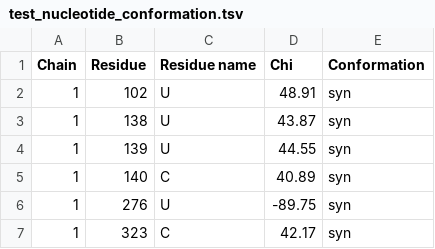
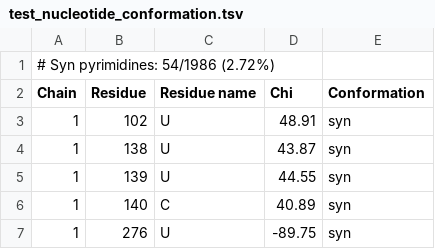
Before and after one commit to adriangl97/pdb_python_tools, a TSV file: test_files/test_nucleotide_conformation.tsv, drawn as a sheet; only a part is shown; the shorter side is filled out with more unchanged rows.

Commit message:
Added stats to nucleotide_conformation

```diff
--- a/test_files/test_nucleotide_conformation.tsv
+++ b/test_files/test_nucleotide_conformation.tsv
@@ -1 +1,2 @@
+# Syn pyrimidines: 54/1986 (2.72%)
 Chain	Residue	Residue name	Chi	Conformation
```
Also changed, not shown: 6 other files.
